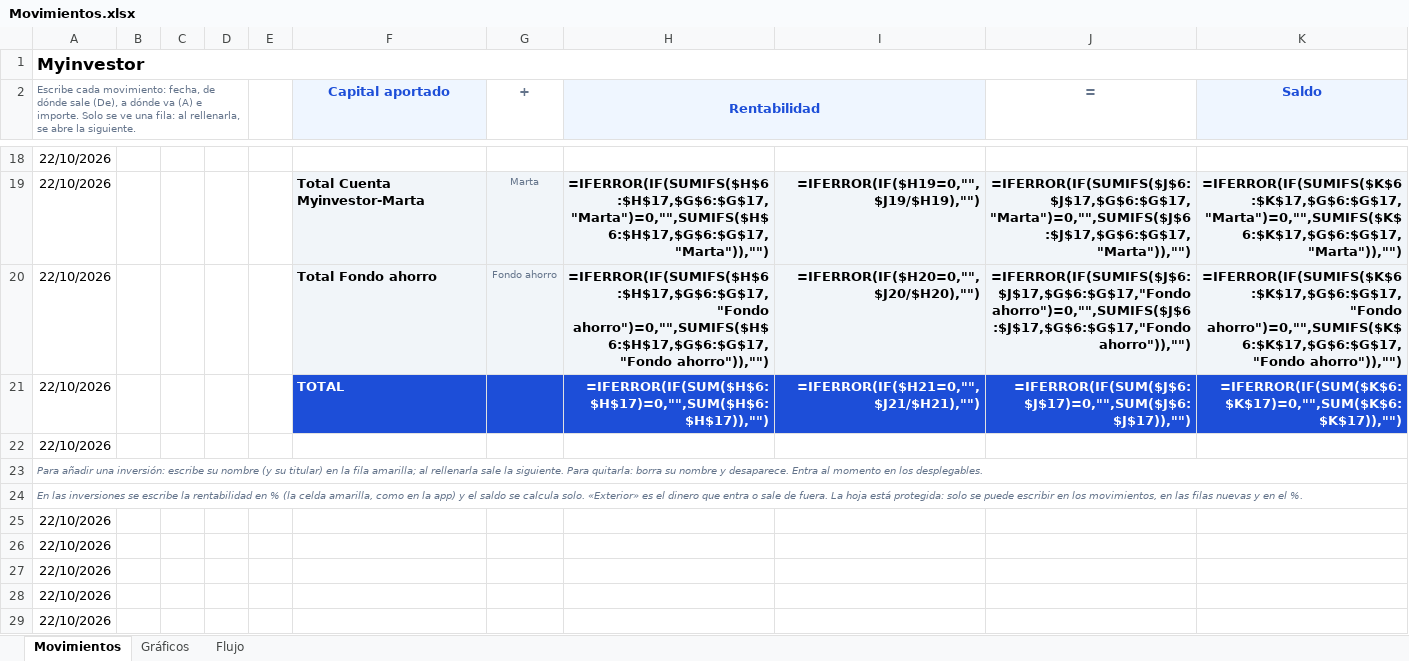
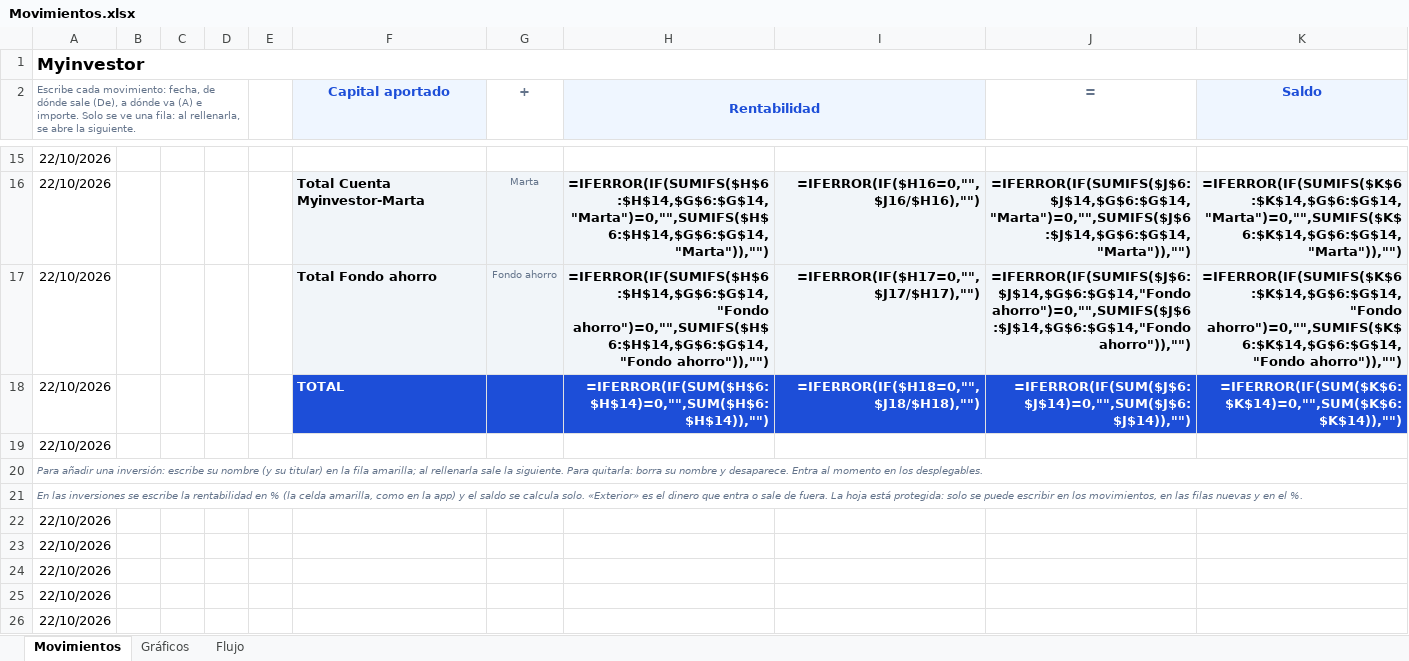
Before and after one commit to mory8000/inversiones, an Excel workbook: Movimientos.xlsx, sheet Movimientos, drawn as a sheet; only a part is shown, gaps mark what is left out; the shorter side is filled out with more unchanged rows; values as stored, in another font and other column widths than the file's, no borders; formulas without a stored value are shown as written; conditional formats not drawn; addresses are those after the commit; the diff covers the shown part only; the diff names each change by its address in the sheet, - before the commit and + after, or states it on an @@ line.

```diff
--- a/Movimientos.xlsx (sheet Movimientos)
+++ b/Movimientos.xlsx (sheet Movimientos)
-H16 (Rentabilidad): =IFERROR(IF(SUMIFS($H$6:$H$17,$G$6:$G$17,"Marta")=0,"",SUMIFS($H$6:$H$17,$G$6:$G$17,"Marta")),"")
+H16 (Rentabilidad): =IFERROR(IF(SUMIFS($H$6:$H$14,$G$6:$G$14,"Marta")=0,"",SUMIFS($H$6:$H$14,$G$6:$G$14,"Marta")),"")
-I16: =IFERROR(IF($H19=0,"",$J19/$H19),"")
+I16: =IFERROR(IF($H16=0,"",$J16/$H16),"")
-J16 (=): =IFERROR(IF(SUMIFS($J$6:$J$17,$G$6:$G$17,"Marta")=0,"",SUMIFS($J$6:$J$17,$G$6:$G$17,"Marta")),"")
+J16 (=): =IFERROR(IF(SUMIFS($J$6:$J$14,$G$6:$G$14,"Marta")=0,"",SUMIFS($J$6:$J$14,$G$6:$G$14,"Marta")),"")
-K16 (Saldo): =IFERROR(IF(SUMIFS($K$6:$K$17,$G$6:$G$17,"Marta")=0,"",SUMIFS($K$6:$K$17,$G$6:$G$17,"Marta")),"")
+K16 (Saldo): =IFERROR(IF(SUMIFS($K$6:$K$14,$G$6:$G$14,"Marta")=0,"",SUMIFS($K$6:$K$14,$G$6:$G$14,"Marta")),"")
-H17 (Rentabilidad): =IFERROR(IF(SUMIFS($H$6:$H$17,$G$6:$G$17,"Fondo ahorro")=0,"",SUMIFS($H$6:$H$17,$G$6:$G$17,"Fondo ahorro")),"")
+H17 (Rentabilidad): =IFERROR(IF(SUMIFS($H$6:$H$14,$G$6:$G$14,"Fondo ahorro")=0,"",SUMIFS($H$6:$H$14,$G$6:$G$14,"Fondo ahorro")),"")
-I17: =IFERROR(IF($H20=0,"",$J20/$H20),"")
+I17: =IFERROR(IF($H17=0,"",$J17/$H17),"")
-J17 (=): =IFERROR(IF(SUMIFS($J$6:$J$17,$G$6:$G$17,"Fondo ahorro")=0,"",SUMIFS($J$6:$J$17,$G$6:$G$17,"Fondo ahorro")),"")
+J17 (=): =IFERROR(IF(SUMIFS($J$6:$J$14,$G$6:$G$14,"Fondo ahorro")=0,"",SUMIFS($J$6:$J$14,$G$6:$G$14,"Fondo ahorro")),"")
-K17 (Saldo): =IFERROR(IF(SUMIFS($K$6:$K$17,$G$6:$G$17,"Fondo ahorro")=0,"",SUMIFS($K$6:$K$17,$G$6:$G$17,"Fondo ahorro")),"")
+K17 (Saldo): =IFERROR(IF(SUMIFS($K$6:$K$14,$G$6:$G$14,"Fondo ahorro")=0,"",SUMIFS($K$6:$K$14,$G$6:$G$14,"Fondo ahorro")),"")
-H18 (Rentabilidad): =IFERROR(IF(SUM($H$6:$H$17)=0,"",SUM($H$6:$H$17)),"")
+H18 (Rentabilidad): =IFERROR(IF(SUM($H$6:$H$14)=0,"",SUM($H$6:$H$14)),"")
-I18: =IFERROR(IF($H21=0,"",$J21/$H21),"")
+I18: =IFERROR(IF($H18=0,"",$J18/$H18),"")
-J18 (=): =IFERROR(IF(SUM($J$6:$J$17)=0,"",SUM($J$6:$J$17)),"")
+J18 (=): =IFERROR(IF(SUM($J$6:$J$14)=0,"",SUM($J$6:$J$14)),"")
-K18 (Saldo): =IFERROR(IF(SUM($K$6:$K$17)=0,"",SUM($K$6:$K$17)),"")
+K18 (Saldo): =IFERROR(IF(SUM($K$6:$K$14)=0,"",SUM($K$6:$K$14)),"")
+row 22: 22/10/2026
+row 23: 22/10/2026
+row 24: 22/10/2026
```
Also changed, not shown: 1 added row, 4 removed rows, 23 edited cells and cell formats elsewhere in this sheet, sheet Flujo, charts or pictures, public/Movimientos.xlsx, 5 other files.
